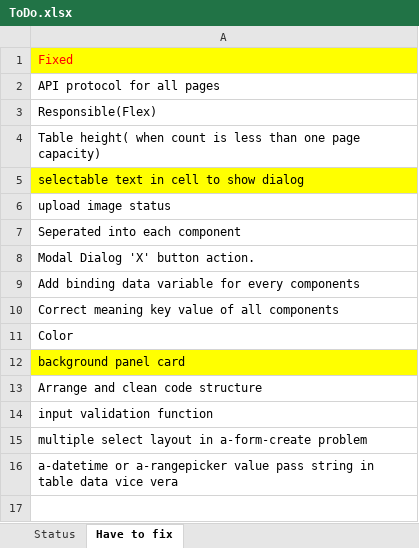
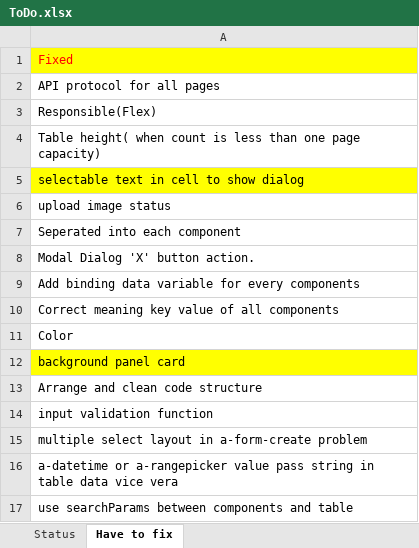
Before and after one commit to ArrowTech0515/ZCool-live-broadcast-systemdev-, an Excel workbook: 1.docs/ToDo.xlsx, sheet Have to fix, drawn as a sheet; values as stored, in another font and other column widths than the file's, no borders; the diff names each change by its address in the sheet, - before the commit and + after, or states it on an @@ line.

```diff
--- a/1.docs/ToDo.xlsx (sheet Have to fix)
+++ b/1.docs/ToDo.xlsx (sheet Have to fix)
+row 17: use searchParams between components and table
```
Also changed, not shown: 8 other files.
